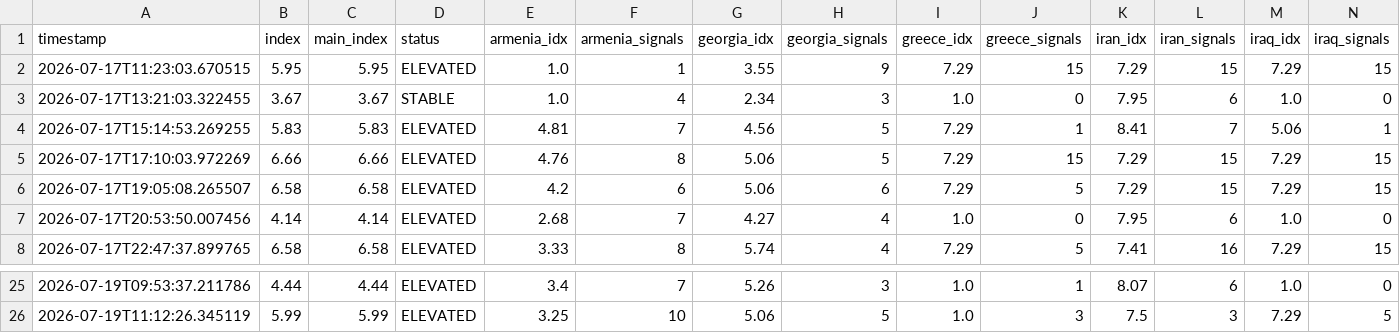
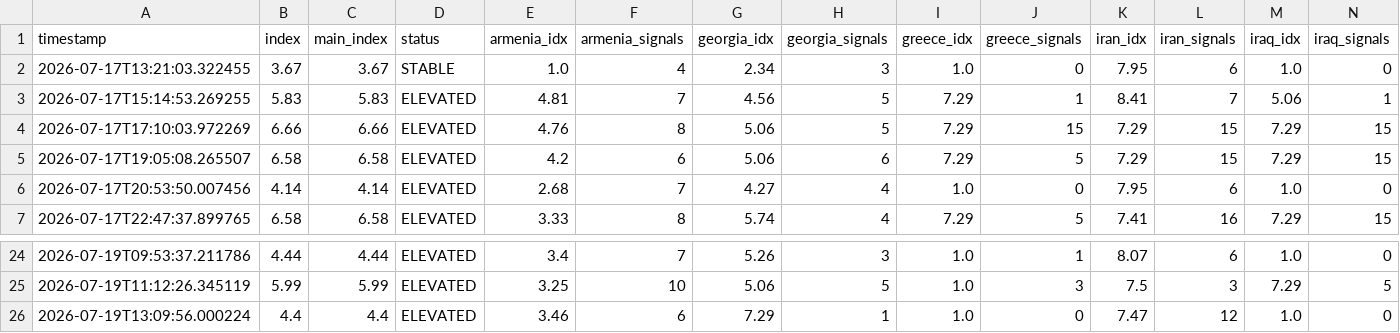
Before and after one commit to SDCofA/border-neighbor-threat-index, a CSV file: bnti_history.csv, drawn as a sheet; only a part is shown, gaps mark what is left out; removed rows and columns are numbered as before the commit, all else as after; rows hold the shown columns only; the diff names each change by its address in the sheet, - before the commit and + after, or states it on an @@ line.

```diff
--- a/bnti_history.csv
+++ b/bnti_history.csv
-row 2: 2026-07-17T11:23:03.670515 | 5.95 | 5.95 | ELEVATED | 1.0 | 1 | 3.55 | 9 | 7.29 | 15 | 7.29 | 15 | 7.29 | 15
+row 26: 2026-07-19T13:09:56.000224 | 4.4 | 4.4 | ELEVATED | 3.46 | 6 | 7.29 | 1 | 1.0 | 0 | 7.47 | 12 | 1.0 | 0
```
Also changed, not shown: 2 other files.
